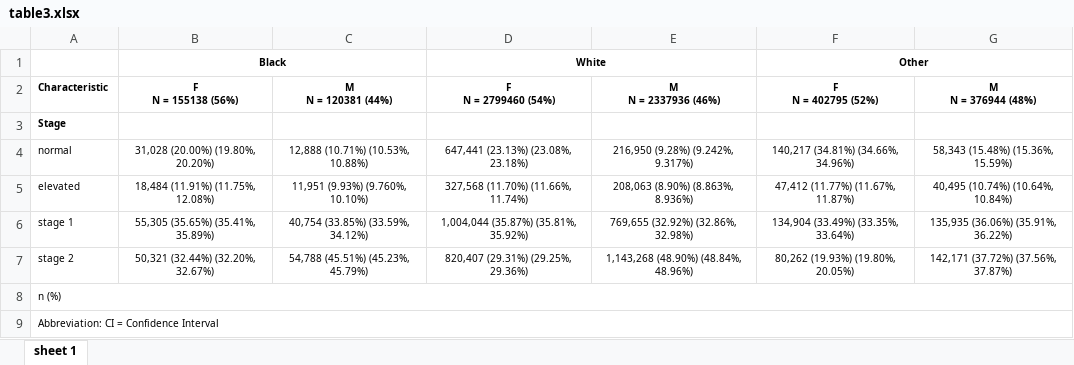
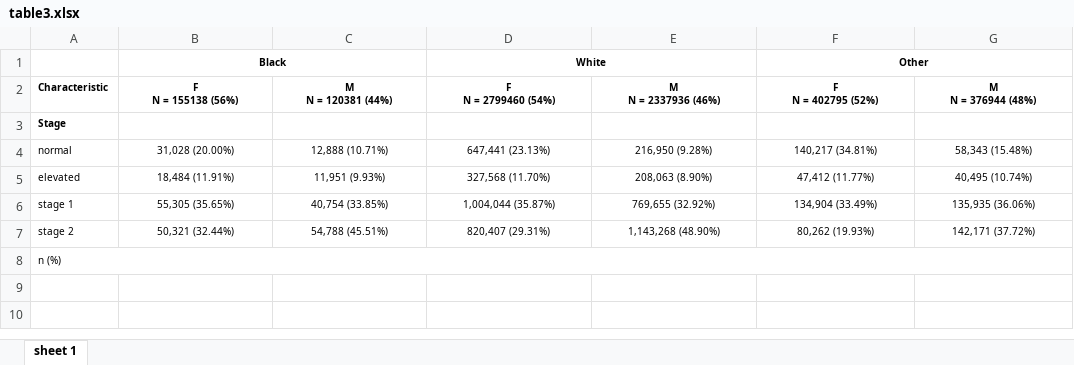
Before and after one commit to singhuh/donor_htn, an Excel workbook: table3.xlsx, sheet sheet 1, drawn as a sheet; values as stored, in another font and other column widths than the file's, no borders; the diff names each change by its address in the sheet, - before the commit and + after, or states it on an @@ line.

```diff
--- a/table3.xlsx (sheet sheet 1)
+++ b/table3.xlsx (sheet sheet 1)
-B4 (F N = 155138 (56%)): 31,028 (20.00%) (19.80%, 20.20%)
+B4 (F N = 155138 (56%)): 31,028 (20.00%)
-C4 (M N = 120381 (44%)): 12,888 (10.71%) (10.53%, 10.88%)
+C4 (M N = 120381 (44%)): 12,888 (10.71%)
-D4 (F N = 2799460 (54%)): 647,441 (23.13%) (23.08%, 23.18%)
+D4 (F N = 2799460 (54%)): 647,441 (23.13%)
-E4 (M N = 2337936 (46%)): 216,950 (9.28%) (9.242%, 9.317%)
+E4 (M N = 2337936 (46%)): 216,950 (9.28%)
-F4 (F N = 402795 (52%)): 140,217 (34.81%) (34.66%, 34.96%)
+F4 (F N = 402795 (52%)): 140,217 (34.81%)
-G4 (M N = 376944 (48%)): 58,343 (15.48%) (15.36%, 15.59%)
+G4 (M N = 376944 (48%)): 58,343 (15.48%)
-B5 (F N = 155138 (56%)): 18,484 (11.91%) (11.75%, 12.08%)
+B5 (F N = 155138 (56%)): 18,484 (11.91%)
-C5 (M N = 120381 (44%)): 11,951 (9.93%) (9.760%, 10.10%)
+C5 (M N = 120381 (44%)): 11,951 (9.93%)
-D5 (F N = 2799460 (54%)): 327,568 (11.70%) (11.66%, 11.74%)
+D5 (F N = 2799460 (54%)): 327,568 (11.70%)
-E5 (M N = 2337936 (46%)): 208,063 (8.90%) (8.863%, 8.936%)
+E5 (M N = 2337936 (46%)): 208,063 (8.90%)
-F5 (F N = 402795 (52%)): 47,412 (11.77%) (11.67%, 11.87%)
+F5 (F N = 402795 (52%)): 47,412 (11.77%)
-G5 (M N = 376944 (48%)): 40,495 (10.74%) (10.64%, 10.84%)
+G5 (M N = 376944 (48%)): 40,495 (10.74%)
-B6 (F N = 155138 (56%)): 55,305 (35.65%) (35.41%, 35.89%)
+B6 (F N = 155138 (56%)): 55,305 (35.65%)
-C6 (M N = 120381 (44%)): 40,754 (33.85%) (33.59%, 34.12%)
+C6 (M N = 120381 (44%)): 40,754 (33.85%)
-D6 (F N = 2799460 (54%)): 1,004,044 (35.87%) (35.81%, 35.92%)
+D6 (F N = 2799460 (54%)): 1,004,044 (35.87%)
-E6 (M N = 2337936 (46%)): 769,655 (32.92%) (32.86%, 32.98%)
+E6 (M N = 2337936 (46%)): 769,655 (32.92%)
-F6 (F N = 402795 (52%)): 134,904 (33.49%) (33.35%, 33.64%)
+F6 (F N = 402795 (52%)): 134,904 (33.49%)
-G6 (M N = 376944 (48%)): 135,935 (36.06%) (35.91%, 36.22%)
+G6 (M N = 376944 (48%)): 135,935 (36.06%)
-B7 (F N = 155138 (56%)): 50,321 (32.44%) (32.20%, 32.67%)
+B7 (F N = 155138 (56%)): 50,321 (32.44%)
-C7 (M N = 120381 (44%)): 54,788 (45.51%) (45.23%, 45.79%)
+C7 (M N = 120381 (44%)): 54,788 (45.51%)
-D7 (F N = 2799460 (54%)): 820,407 (29.31%) (29.25%, 29.36%)
+D7 (F N = 2799460 (54%)): 820,407 (29.31%)
-E7 (M N = 2337936 (46%)): 1,143,268 (48.90%) (48.84%, 48.96%)
+E7 (M N = 2337936 (46%)): 1,143,268 (48.90%)
-F7 (F N = 402795 (52%)): 80,262 (19.93%) (19.80%, 20.05%)
+F7 (F N = 402795 (52%)): 80,262 (19.93%)
-G7 (M N = 376944 (48%)): 142,171 (37.72%) (37.56%, 37.87%)
+G7 (M N = 376944 (48%)): 142,171 (37.72%)
-row 9: Abbreviation: CI = Confidence Interval
```
Also changed, not shown: table1.xlsx, table2.xlsx, 4 other files.
